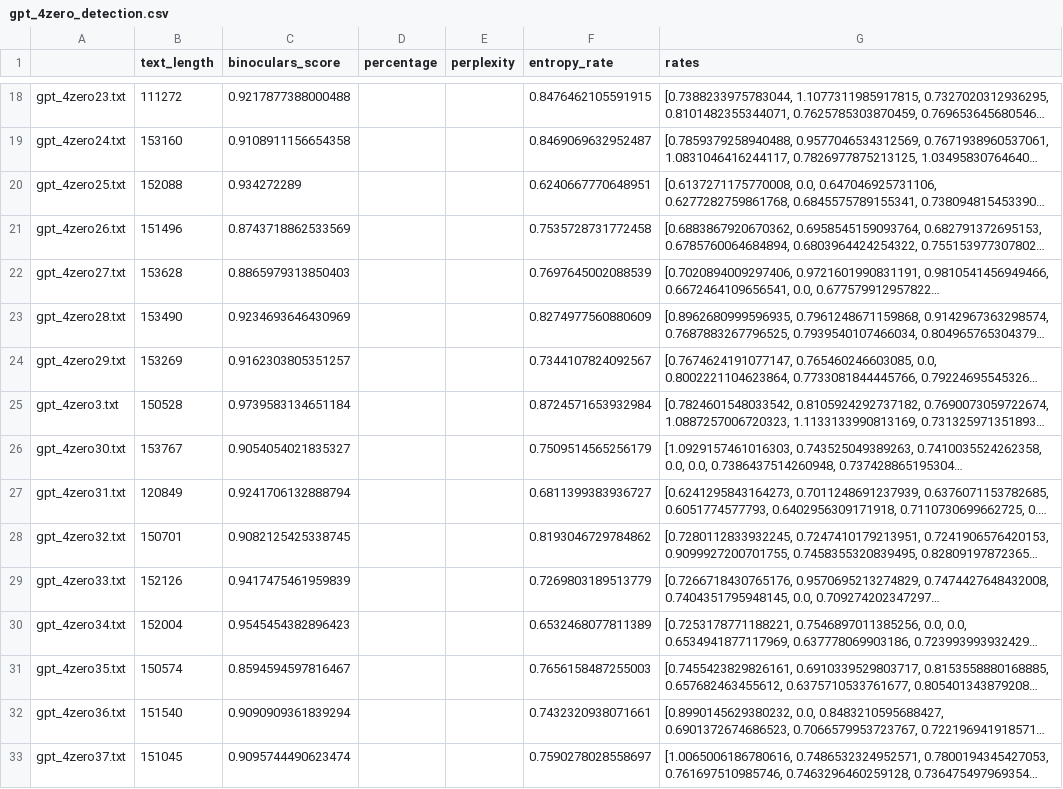
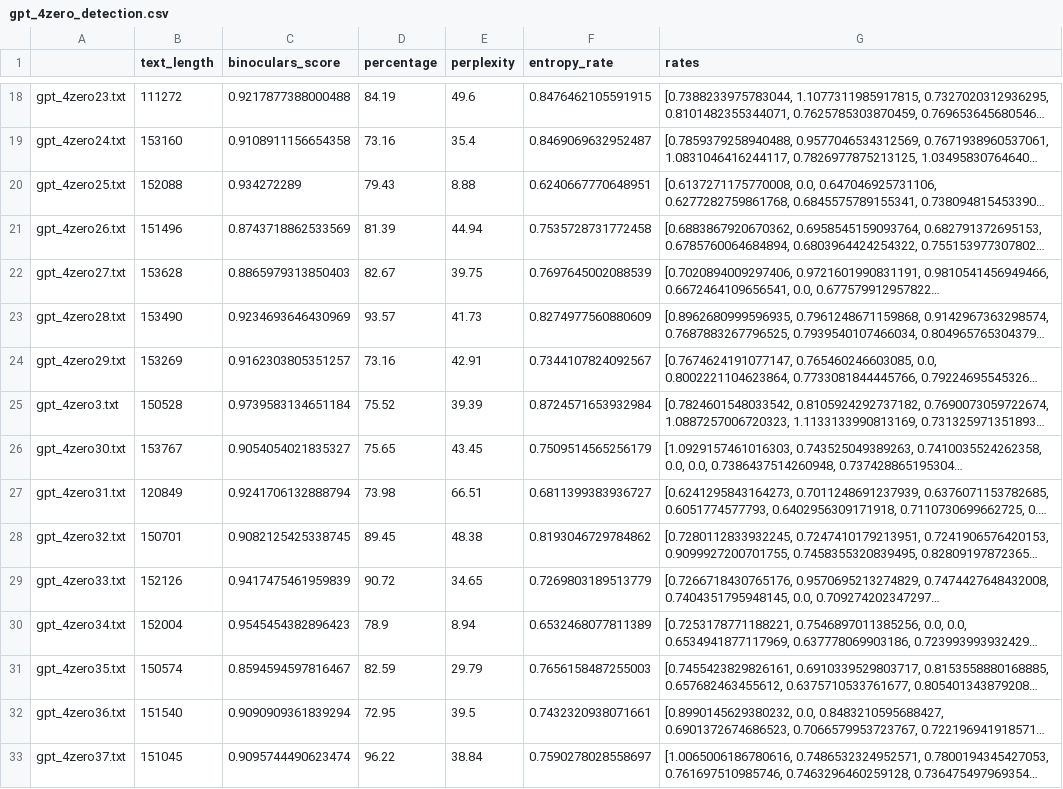
Before and after one commit to zeroknowledgediscovery/nero, a CSV file: api_data_collection/ai_data/openai/gpt4.0/gpt_4zero_detection.csv, drawn as a sheet; only a part is shown, gaps mark what is left out; long unchanged cells end in …; the diff covers the shown part only; the diff names each change by its address in the sheet, - before the commit and + after, or states it on an @@ line.

```diff
--- a/api_data_collection/ai_data/openai/gpt4.0/gpt_4zero_detection.csv
+++ b/api_data_collection/ai_data/openai/gpt4.0/gpt_4zero_detection.csv
-D18 (percentage): (empty)
+D18 (percentage): 84.19
-E18 (perplexity): (empty)
+E18 (perplexity): 49.6
-D19 (percentage): (empty)
+D19 (percentage): 73.16
-E19 (perplexity): (empty)
+E19 (perplexity): 35.4
-D20 (percentage): (empty)
+D20 (percentage): 79.43
-E20 (perplexity): (empty)
+E20 (perplexity): 8.88
-D21 (percentage): (empty)
+D21 (percentage): 81.39
-E21 (perplexity): (empty)
+E21 (perplexity): 44.94
-D22 (percentage): (empty)
+D22 (percentage): 82.67
-E22 (perplexity): (empty)
+E22 (perplexity): 39.75
-D23 (percentage): (empty)
+D23 (percentage): 93.57
-E23 (perplexity): (empty)
+E23 (perplexity): 41.73
-D24 (percentage): (empty)
+D24 (percentage): 73.16
-E24 (perplexity): (empty)
+E24 (perplexity): 42.91
-D25 (percentage): (empty)
+D25 (percentage): 75.52
-E25 (perplexity): (empty)
+E25 (perplexity): 39.39
-D26 (percentage): (empty)
+D26 (percentage): 75.65
-E26 (perplexity): (empty)
+E26 (perplexity): 43.45
-D27 (percentage): (empty)
+D27 (percentage): 73.98
-E27 (perplexity): (empty)
+E27 (perplexity): 66.51
-D28 (percentage): (empty)
+D28 (percentage): 89.45
-E28 (perplexity): (empty)
+E28 (perplexity): 48.38
-D29 (percentage): (empty)
+D29 (percentage): 90.72
-E29 (perplexity): (empty)
+E29 (perplexity): 34.65
-D30 (percentage): (empty)
+D30 (percentage): 78.9
-E30 (perplexity): (empty)
+E30 (perplexity): 8.94
-D31 (percentage): (empty)
+D31 (percentage): 82.59
-E31 (perplexity): (empty)
+E31 (perplexity): 29.79
-D32 (percentage): (empty)
+D32 (percentage): 72.95
-E32 (perplexity): (empty)
+E32 (perplexity): 39.5
-D33 (percentage): (empty)
+D33 (percentage): 96.22
-E33 (perplexity): (empty)
+E33 (perplexity): 38.84
```
Also changed, not shown: 68 edited cells elsewhere in this file, api_data_collection/ai_data/claude_sonnet_4/claude_detection.csv, api_data_collection/ai_data/gemini_2.5_pro/gemini_25_detection.csv, 4 other files.
